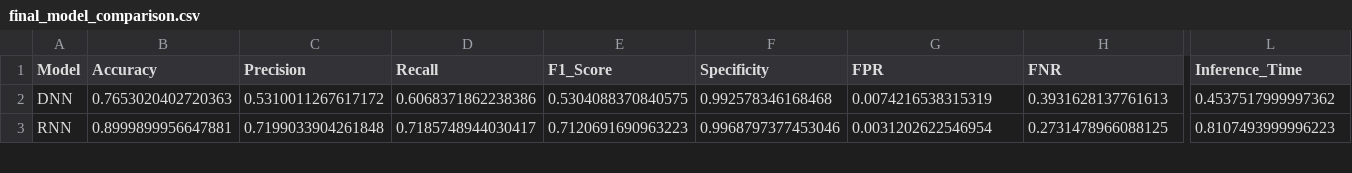
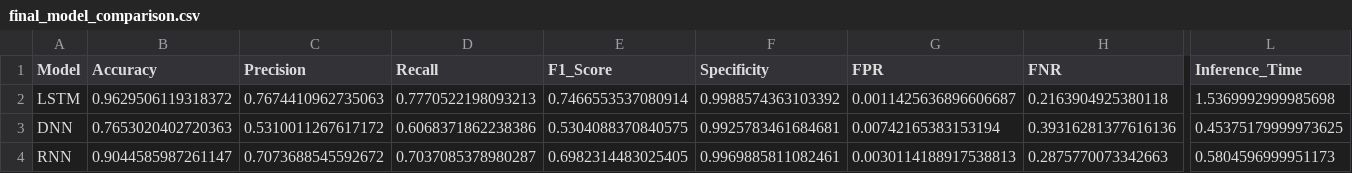
Before and after one commit to kirtika789/CLG, a CSV file: IDS_CICIoT2023/output/metrics/final_model_comparison.csv, drawn as a sheet; only a part is shown, gaps mark what is left out; addresses are those after the commit; rows hold the shown columns only; the diff covers the shown part only; the diff names each change by its address in the sheet, - before the commit and + after, or states it on an @@ line.

```diff
--- a/IDS_CICIoT2023/output/metrics/final_model_comparison.csv
+++ b/IDS_CICIoT2023/output/metrics/final_model_comparison.csv
+row 2: LSTM | 0.9629506119318372 | 0.7674410962735063 | 0.7770522198093213 | 0.7466553537080914 | 0.9988574363103392 | 0.0011425636896606687 | 0.2163904925380118 | 1.5369992999985698
-F3 (Specificity): 0.992578346168468
+F3 (Specificity): 0.9925783461684681
-G3 (FPR): 0.0074216538315319
+G3 (FPR): 0.00742165383153194
-H3 (FNR): 0.3931628137761613
+H3 (FNR): 0.39316281377616136
-L3 (Inference_Time): 0.4537517999997362
+L3 (Inference_Time): 0.45375179999973625
-B4 (Accuracy): 0.8999899956647881
+B4 (Accuracy): 0.9044585987261147
-C4 (Precision): 0.7199033904261848
+C4 (Precision): 0.7073688545592672
-D4 (Recall): 0.7185748944030417
+D4 (Recall): 0.7037085378980287
-E4 (F1_Score): 0.7120691690963223
+E4 (F1_Score): 0.6982314483025405
-F4 (Specificity): 0.9968797377453046
+F4 (Specificity): 0.9969885811082461
-G4 (FPR): 0.0031202622546954
+G4 (FPR): 0.0030114188917538813
-H4 (FNR): 0.2731478966088125
+H4 (FNR): 0.2875770073342663
-L4 (Inference_Time): 0.8107493999996223
+L4 (Inference_Time): 0.5804596999951173
```
Also changed, not shown: 1 removed row and 36 edited cells elsewhere in this file, IDS_CICIoT2023/output/confusion_matrices/random_forest_confusion_matrix.csv, IDS_CICIoT2023/output/feature_analysis/random_forest_feature_importance.csv, 43 other files.
